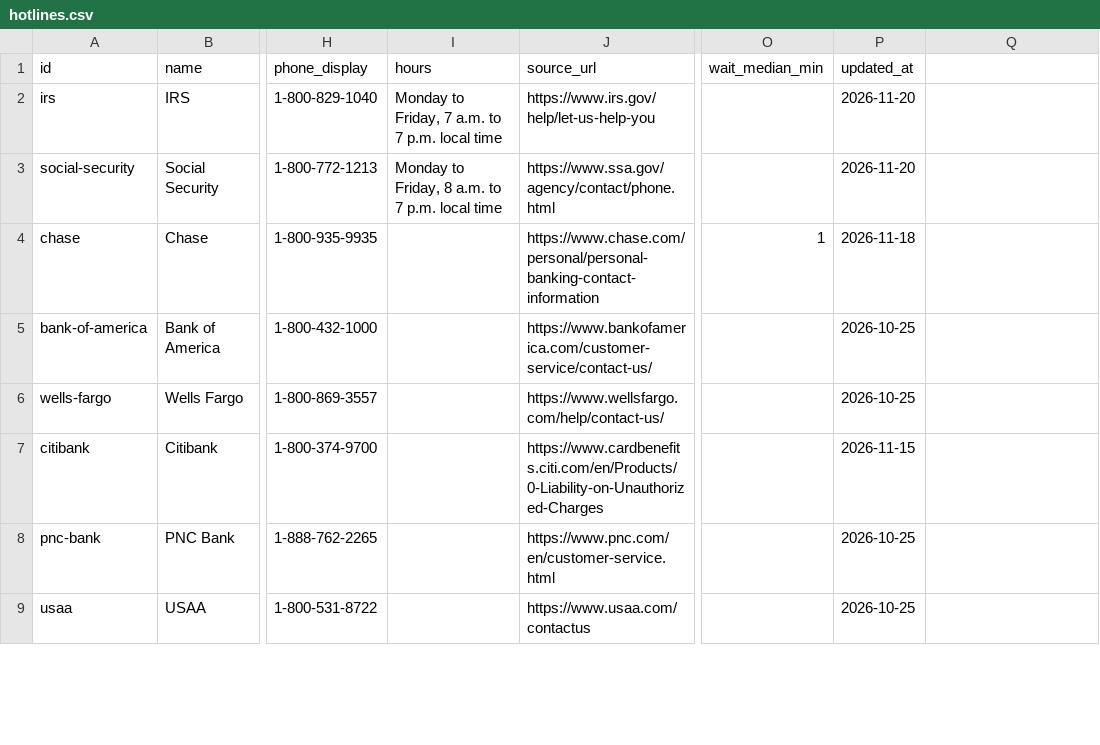
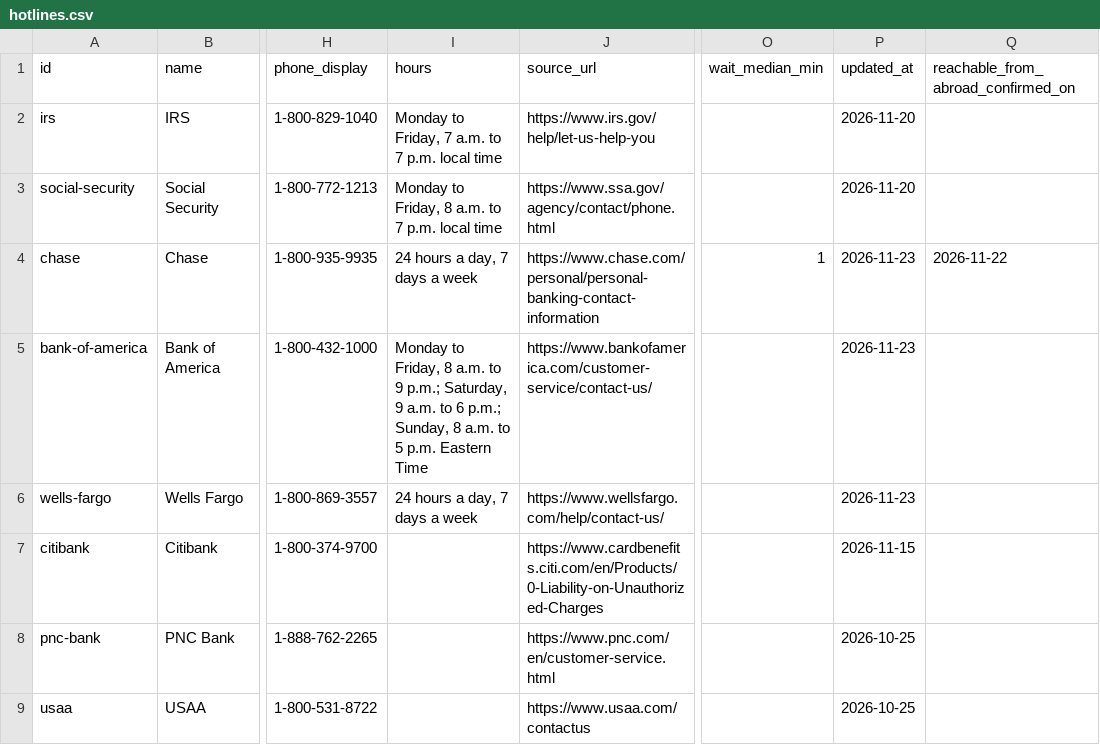
Before and after one commit to paycallteam/hotline-data, a CSV file: data/hotlines.csv, drawn as a sheet; only a part is shown, gaps mark what is left out; the diff covers the shown part only; the diff names each change by its address in the sheet, - before the commit and + after, or states it on an @@ line.

```diff
--- a/data/hotlines.csv
+++ b/data/hotlines.csv
-Q1: (empty)
+Q1: reachable_from_abroad_confirmed_on
-I4 (hours): (empty)
+I4 (hours): 24 hours a day, 7 days a week
-P4 (updated_at): 2026-11-18
+P4 (updated_at): 2026-11-23
-Q4: (empty)
+Q4: 2026-11-22
-I5 (hours): (empty)
+I5 (hours): Monday to Friday, 8 a.m. to 9 p.m.; Saturday, 9 a.m. to 6 p.m.; Sunday, 8 a.m. to 5 p.m. Eastern Time
-P5:P6 (updated_at): 2026-10-25
+P5:P6 (updated_at): 2026-11-23
-I6 (hours): (empty)
+I6 (hours): 24 hours a day, 7 days a week
```
Also changed, not shown: 1 added row and 42 edited cells elsewhere in this file, 1 other file.
